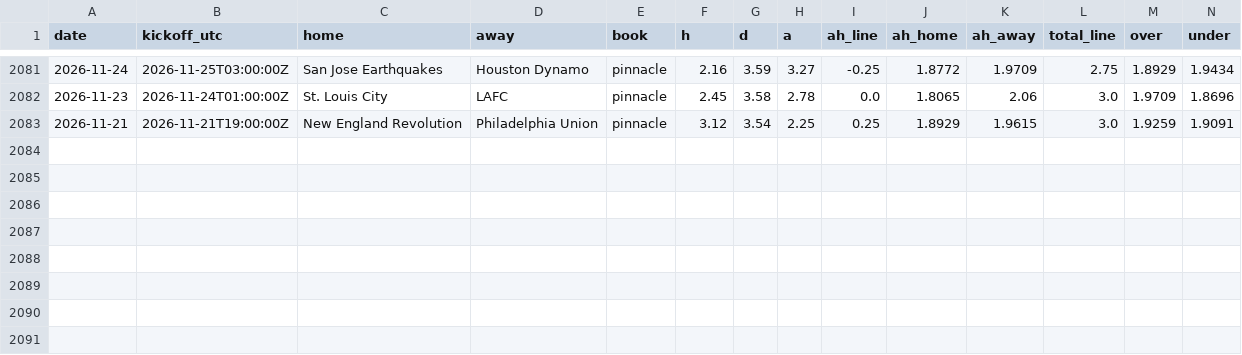
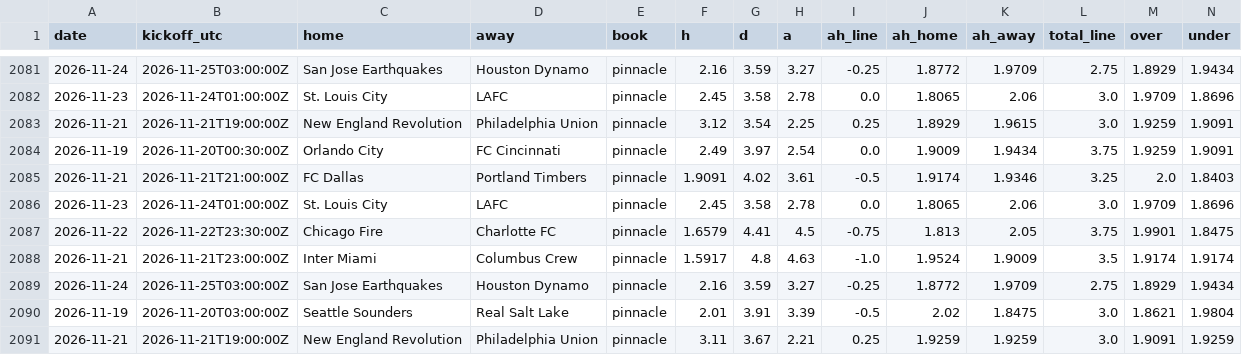
Before and after one commit to TheBallr/MLS-FUTURES, a CSV file: data/market/current_round_odds.csv, drawn as a sheet; only a part is shown, gaps mark what is left out; rows hold the shown columns only; the diff names each change by its address in the sheet, - before the commit and + after, or states it on an @@ line.

```diff
--- a/data/market/current_round_odds.csv
+++ b/data/market/current_round_odds.csv
+row 2084: 2026-11-19 | 2026-11-20T00:30:00Z | Orlando City | FC Cincinnati | pinnacle | 2.49 | 3.97 | 2.54 | 0.0 | 1.9009 | 1.9434 | 3.75 | 1.9259 | 1.9091
+row 2085: 2026-11-21 | 2026-11-21T21:00:00Z | FC Dallas | Portland Timbers | pinnacle | 1.9091 | 4.02 | 3.61 | -0.5 | 1.9174 | 1.9346 | 3.25 | 2.0 | 1.8403
+row 2086: 2026-11-23 | 2026-11-24T01:00:00Z | St. Louis City | LAFC | pinnacle | 2.45 | 3.58 | 2.78 | 0.0 | 1.8065 | 2.06 | 3.0 | 1.9709 | 1.8696
+row 2087: 2026-11-22 | 2026-11-22T23:30:00Z | Chicago Fire | Charlotte FC | pinnacle | 1.6579 | 4.41 | 4.5 | -0.75 | 1.813 | 2.05 | 3.75 | 1.9901 | 1.8475
+row 2088: 2026-11-21 | 2026-11-21T23:00:00Z | Inter Miami | Columbus Crew | pinnacle | 1.5917 | 4.8 | 4.63 | -1.0 | 1.9524 | 1.9009 | 3.5 | 1.9174 | 1.9174
+row 2089: 2026-11-24 | 2026-11-25T03:00:00Z | San Jose Earthquakes | Houston Dynamo | pinnacle | 2.16 | 3.59 | 3.27 | -0.25 | 1.8772 | 1.9709 | 2.75 | 1.8929 | 1.9434
+row 2090: 2026-11-19 | 2026-11-20T03:00:00Z | Seattle Sounders | Real Salt Lake | pinnacle | 2.01 | 3.91 | 3.39 | -0.5 | 2.02 | 1.8475 | 3.0 | 1.8621 | 1.9804
+row 2091: 2026-11-21 | 2026-11-21T19:00:00Z | New England Revolution | Philadelphia Union | pinnacle | 3.11 | 3.67 | 2.21 | 0.25 | 1.9259 | 1.9259 | 3.0 | 1.9091 | 1.9259
```
Also changed, not shown: data/public/opta/snapshots.csv, data/ratings/blend.csv, 25 other files.
